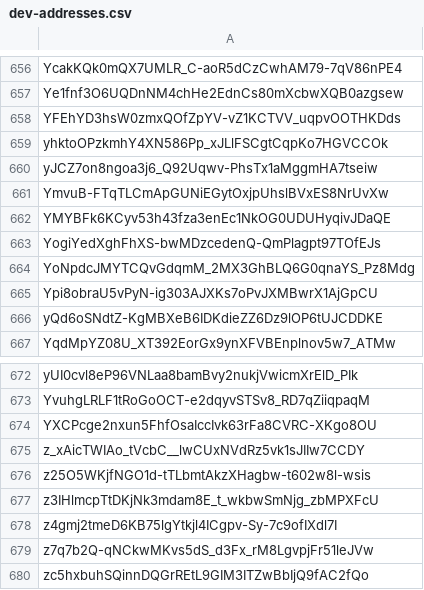
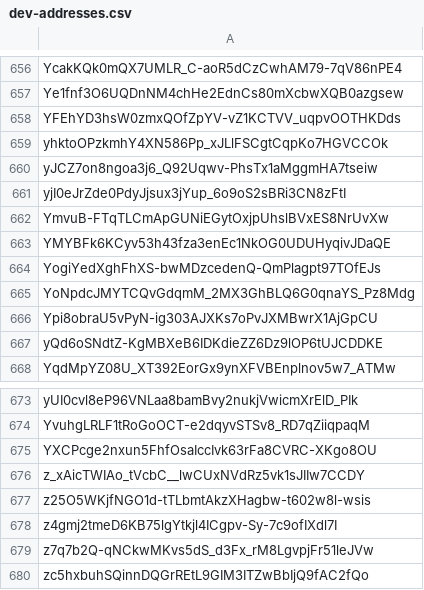
Before and after one commit to Jonny-Ringo/the_eye_of_AO, a CSV file: data/dev-addresses.csv, drawn as a sheet; only a part is shown, gaps mark what is left out.

Commit message:
📥 Updated developer address list

```diff
--- a/data/dev-addresses.csv
+++ b/data/dev-addresses.csv
@@ -660,2 +660,3 @@ yhktoOPzkmhY4XN586Pp_xJLlFSCgtCqpKo7HGVCCOk
 yJCZ7on8ngoa3j6_Q92Uqwv-PhsTx1aMggmHA7tseiw
+yjI0eJrZde0PdyJjsux3jYup_6o9oS2sBRi3CN8zFtI
 YmvuB-FTqTLCmApGUNiEGytOxjpUhslBVxES8NrUvXw
@@ -676,3 +677,2 @@ z_xAicTWIAo_tVcbC__lwCUxNVdRz5vk1sJIIw7CCDY
 z25O5WKjfNGO1d-tTLbmtAkzXHagbw-t602w8l-wsis
-z3IHlmcpTtDKjNk3mdam8E_t_wkbwSmNjg_zbMPXFcU
 z4gmj2tmeD6KB75lgYtkjl4ICgpv-Sy-7c9ofIXdl7I
```
